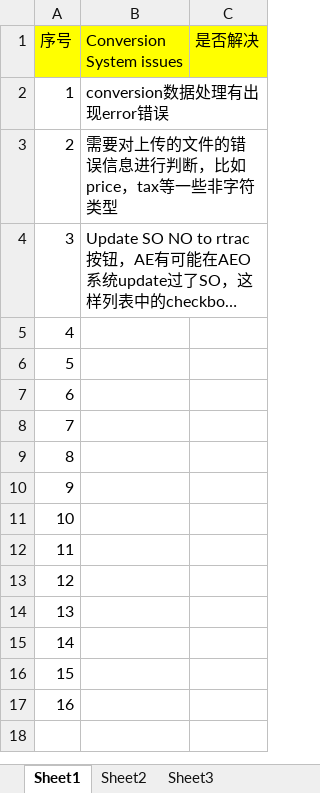
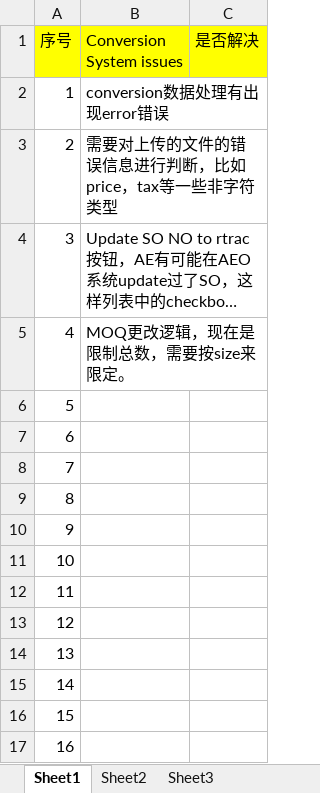
Before and after one commit to jolinhigh/ConversionSystem, an Excel workbook: ConversionSystem/更新还需要的修改.xlsx, sheet Sheet1, drawn as a sheet; long unchanged cells end in …; values as stored, in another font and other column widths than the file's, no borders; the diff names each change by its address in the sheet, - before the commit and + after, or states it on an @@ line.

Commit message:
MOQ逻辑修改

```diff
--- a/ConversionSystem/更新还需要的修改.xlsx (sheet Sheet1)
+++ b/ConversionSystem/更新还需要的修改.xlsx (sheet Sheet1)
-B5 (Conversion System issues): (empty)
+B5 (Conversion System issues): MOQ更改逻辑，现在是限制总数，需要按size来限定。
```
